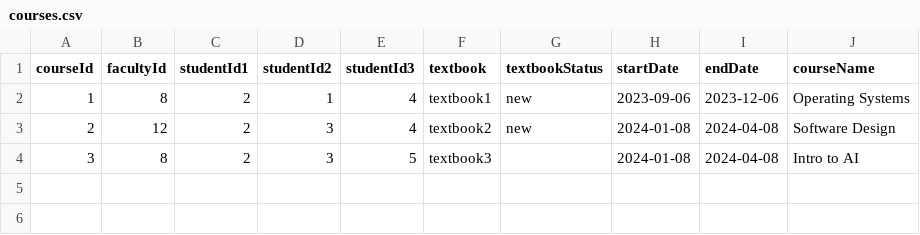
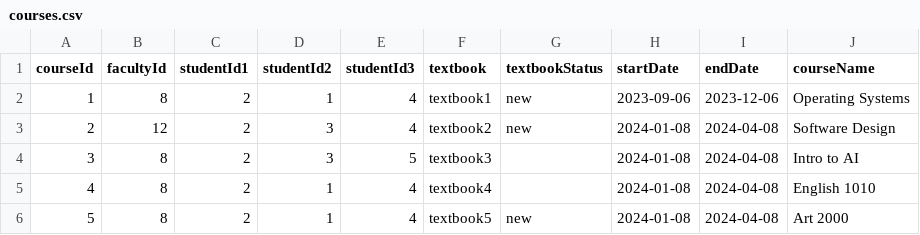
Before and after one commit to JoshMcCarron/Library-Management-System, a CSV file: LibraryManagementSystem/courses.csv, drawn as a sheet; the diff names each change by its address in the sheet, - before the commit and + after, or states it on an @@ line.

Commit message:
linked courses gui to functionality

```diff
--- a/LibraryManagementSystem/courses.csv
+++ b/LibraryManagementSystem/courses.csv
+row 5: 4 | 8 | 2 | 1 | 4 | textbook4 |  | 2024-01-08 | 2024-04-08 | English 1010
+row 6: 5 | 8 | 2 | 1 | 4 | textbook5 | new | 2024-01-08 | 2024-04-08 | Art 2000
```
Also changed, not shown: 7 other files.
